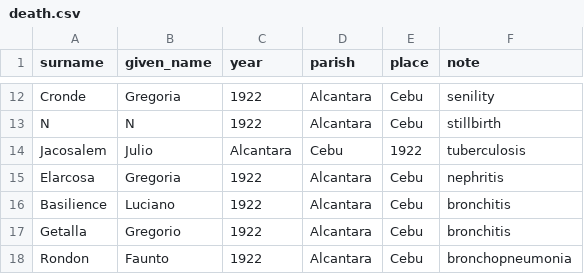
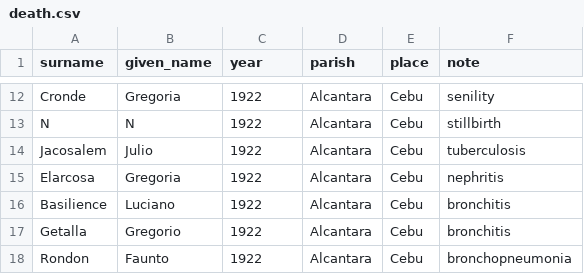
Before and after one commit to chryehearn12/FilipinoFamilyHistory, a CSV file: death.csv, drawn as a sheet; only a part is shown, gaps mark what is left out.

Commit message:
Fix column order for Jacosalem, Julio entry

```diff
--- a/death.csv
+++ b/death.csv
@@ -13,3 +13,3 @@ Cronde,Gregoria,1922,Alcantara,Cebu,senility
 N,N,1922,Alcantara,Cebu,stillbirth
-Jacosalem,Julio,Alcantara,Cebu,1922,tuberculosis
+Jacosalem,Julio,1922,Alcantara,Cebu,tuberculosis
 Elarcosa,Gregoria,1922,Alcantara,Cebu,nephritis
```
